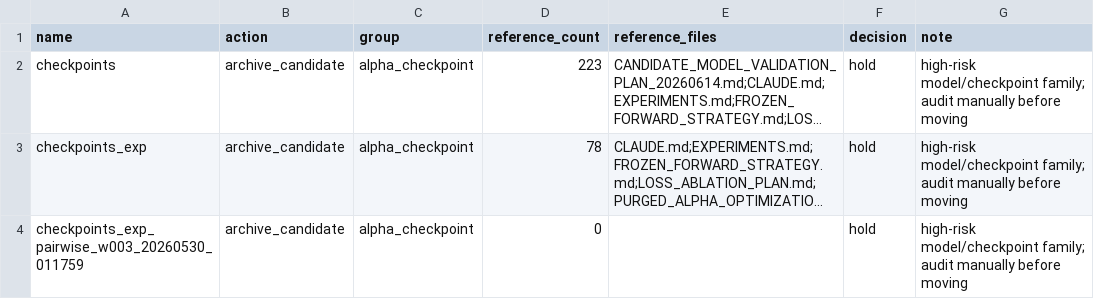
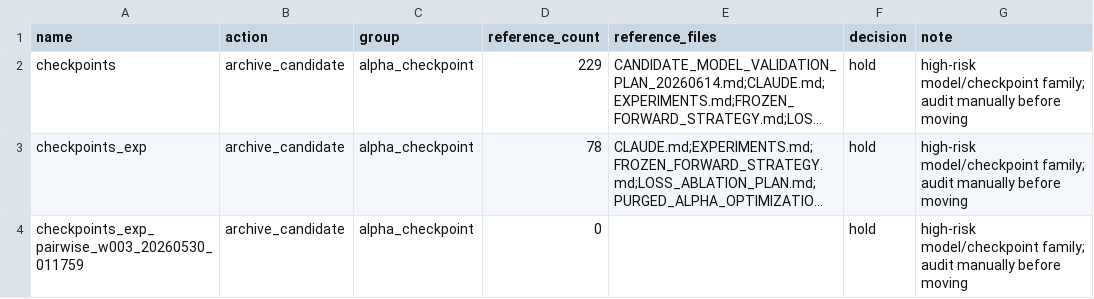
Before and after one commit to saberccccccc/stock, a CSV file: reports/codebase_cleanup_20260618/checkpoint_reference_audit.csv, drawn as a sheet; only a part is shown; long unchanged cells end in …; the diff names each change by its address in the sheet, - before the commit and + after, or states it on an @@ line.

```diff
--- a/reports/codebase_cleanup_20260618/checkpoint_reference_audit.csv
+++ b/reports/codebase_cleanup_20260618/checkpoint_reference_audit.csv
-D2 (reference_count): 223
+D2 (reference_count): 229
```
Also changed, not shown: reports/codebase_cleanup_20260618/archive_plan.csv, reports/codebase_cleanup_20260618/source_inventory.csv, 7 other files.
